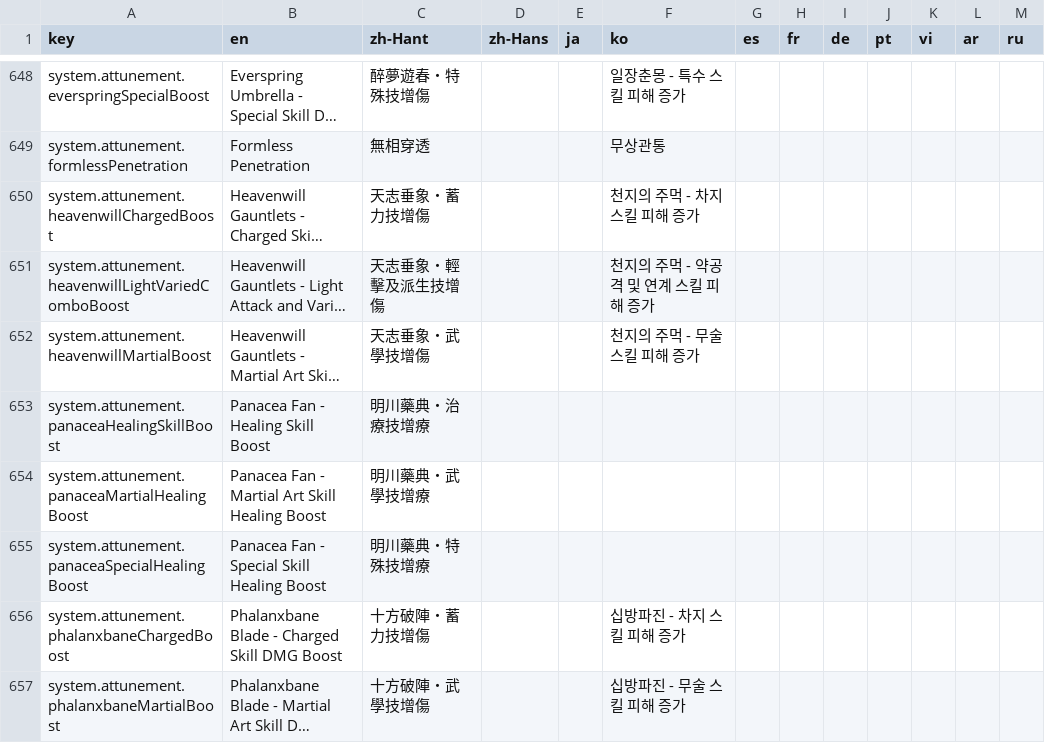
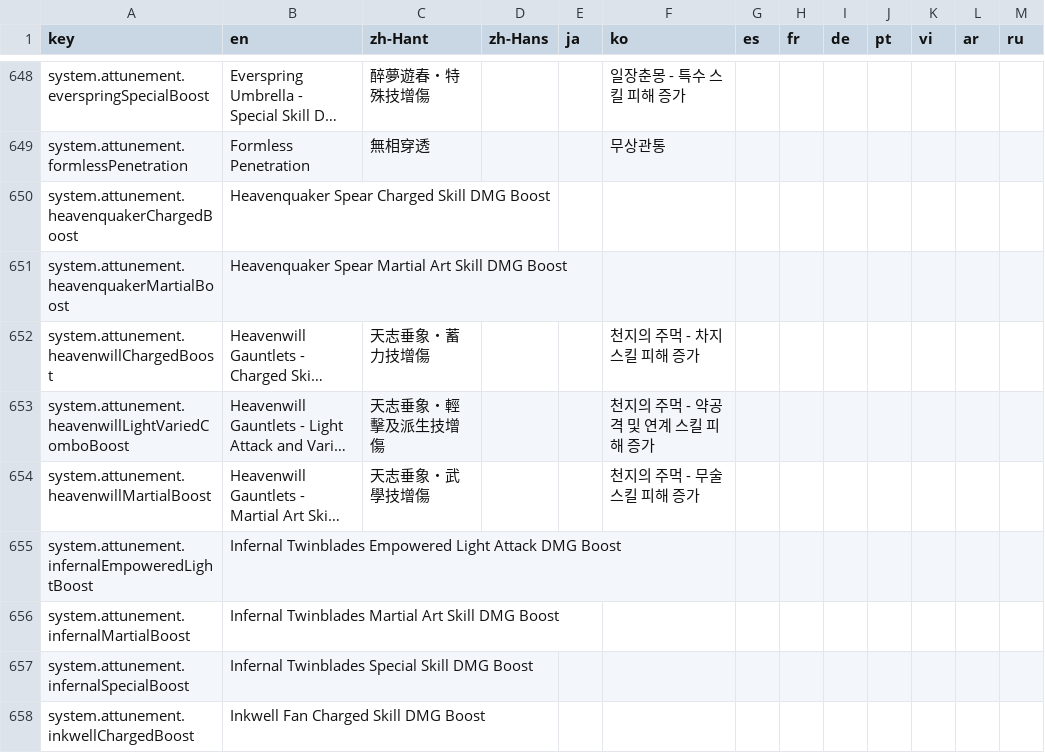
Before and after one commit to MatyeusM/where-builds-meet, a CSV file: locales/translations.csv, drawn as a sheet; only a part is shown, gaps mark what is left out; the shorter side is filled out with more unchanged rows; long unchanged cells end in …; the diff covers the shown part only; the diff names each change by its address in the sheet, - before the commit and + after, or states it on an @@ line.

Commit message:
Map PvE attunements and apply confirmed skill matching.
Preserve all supplied attunement identities while enabling supported bonuses and limiting healing boosts to the confirmed martial-art skills. Keep unresolved effects documented and inactive.

```diff
--- a/locales/translations.csv
+++ b/locales/translations.csv
+row 650: system.attunement.heavenquakerChargedBoost | Heavenquaker Spear Charged Skill DMG Boost
+row 651: system.attunement.heavenquakerMartialBoost | Heavenquaker Spear Martial Art Skill DMG Boost
+row 655: system.attunement.infernalEmpoweredLightBoost | Infernal Twinblades Empowered Light Attack DMG Boost
+row 656: system.attunement.infernalMartialBoost | Infernal Twinblades Martial Art Skill DMG Boost
+row 657: system.attunement.infernalSpecialBoost | Infernal Twinblades Special Skill DMG Boost
+row 658: system.attunement.inkwellChargedBoost | Inkwell Fan Charged Skill DMG Boost
```
Also changed, not shown: 14 added rows elsewhere in this file, 16 other files.
